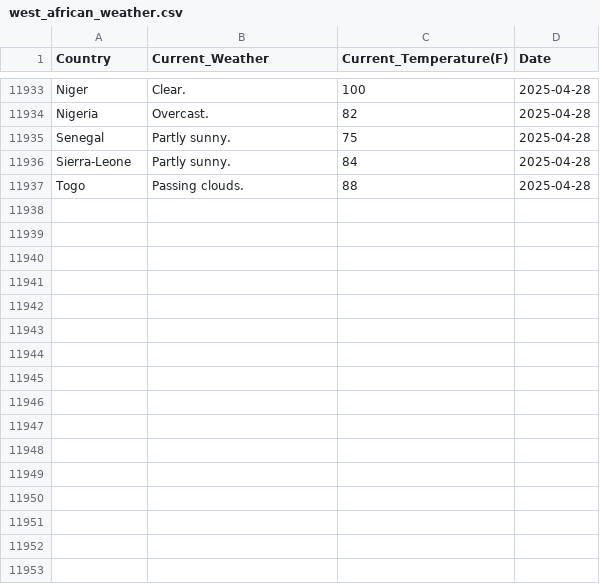
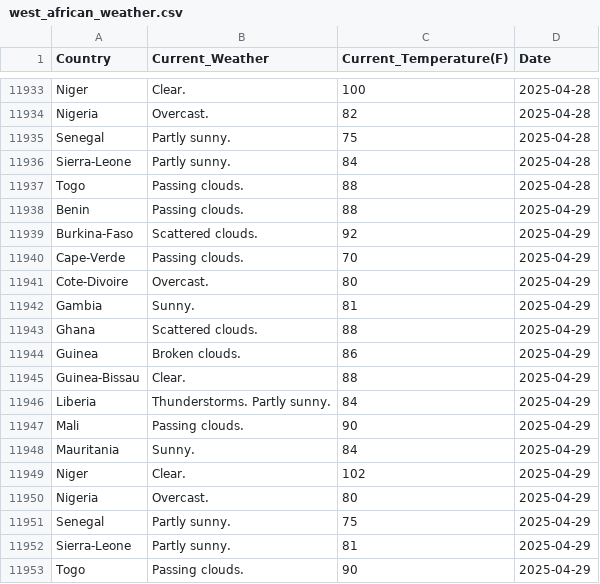
Before and after one commit to Kola-Ademola/Weather_web_Scraper, a CSV file: west_african_weather.csv, drawn as a sheet; only a part is shown, gaps mark what is left out.

```diff
--- a/west_african_weather.csv
+++ b/west_african_weather.csv
@@ -11937 +11937,17 @@ Sierra-Leone,Partly sunny.,84,2025-04-28
 Togo,Passing clouds.,88,2025-04-28
+Benin,Passing clouds.,88,2025-04-29
+Burkina-Faso,Scattered clouds.,92,2025-04-29
+Cape-Verde,Passing clouds.,70,2025-04-29
+Cote-Divoire,Overcast.,80,2025-04-29
+Gambia,Sunny.,81,2025-04-29
+Ghana,Scattered clouds.,88,2025-04-29
+Guinea,Broken clouds.,86,2025-04-29
+Guinea-Bissau,Clear.,88,2025-04-29
+Liberia,Thunderstorms. Partly sunny.,84,2025-04-29
+Mali,Passing clouds.,90,2025-04-29
+Mauritania,Sunny.,84,2025-04-29
+Niger,Clear.,102,2025-04-29
+Nigeria,Overcast.,80,2025-04-29
+Senegal,Partly sunny.,75,2025-04-29
+Sierra-Leone,Partly sunny.,81,2025-04-29
+Togo,Passing clouds.,90,2025-04-29
```
Also changed, not shown: 1 other file.
